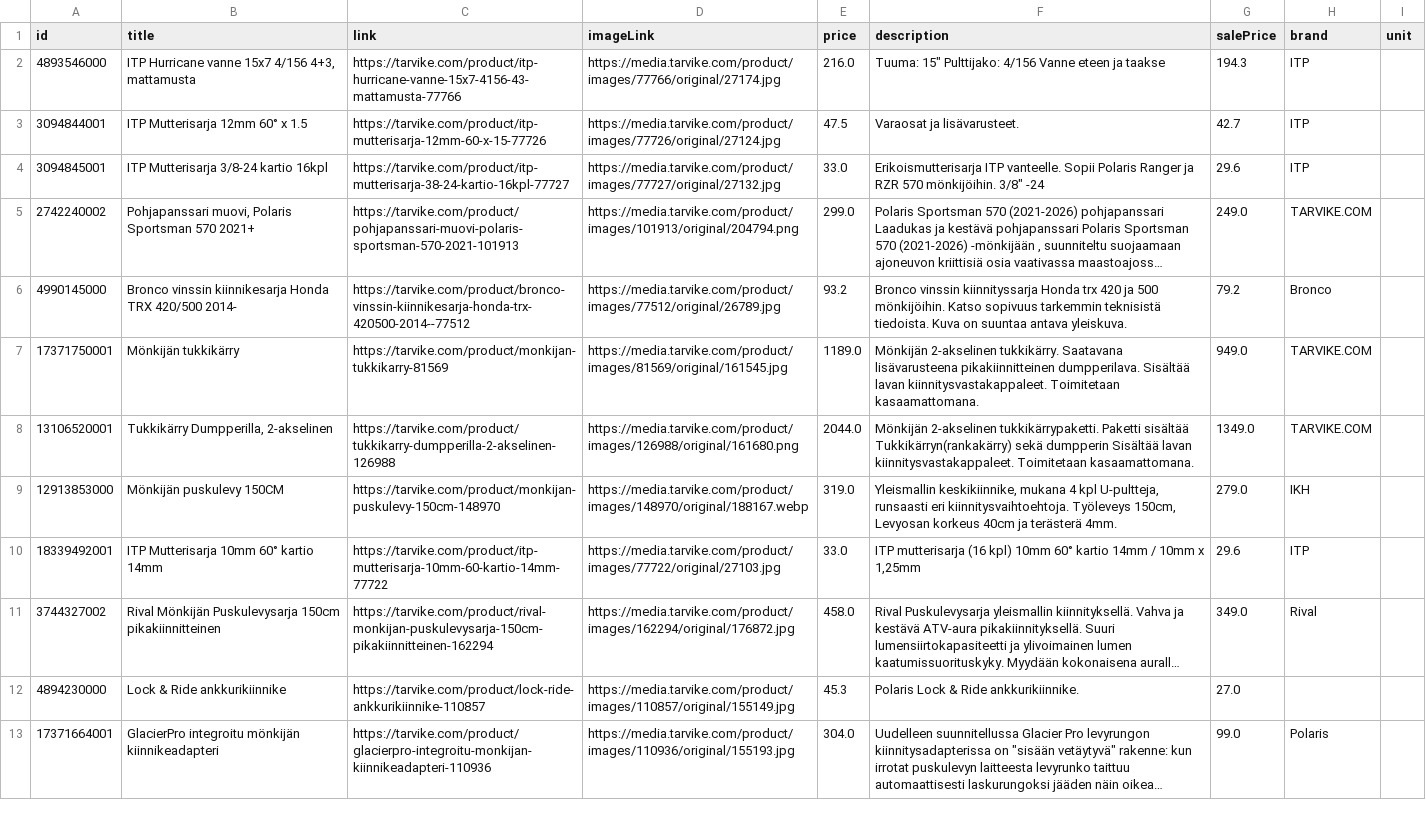
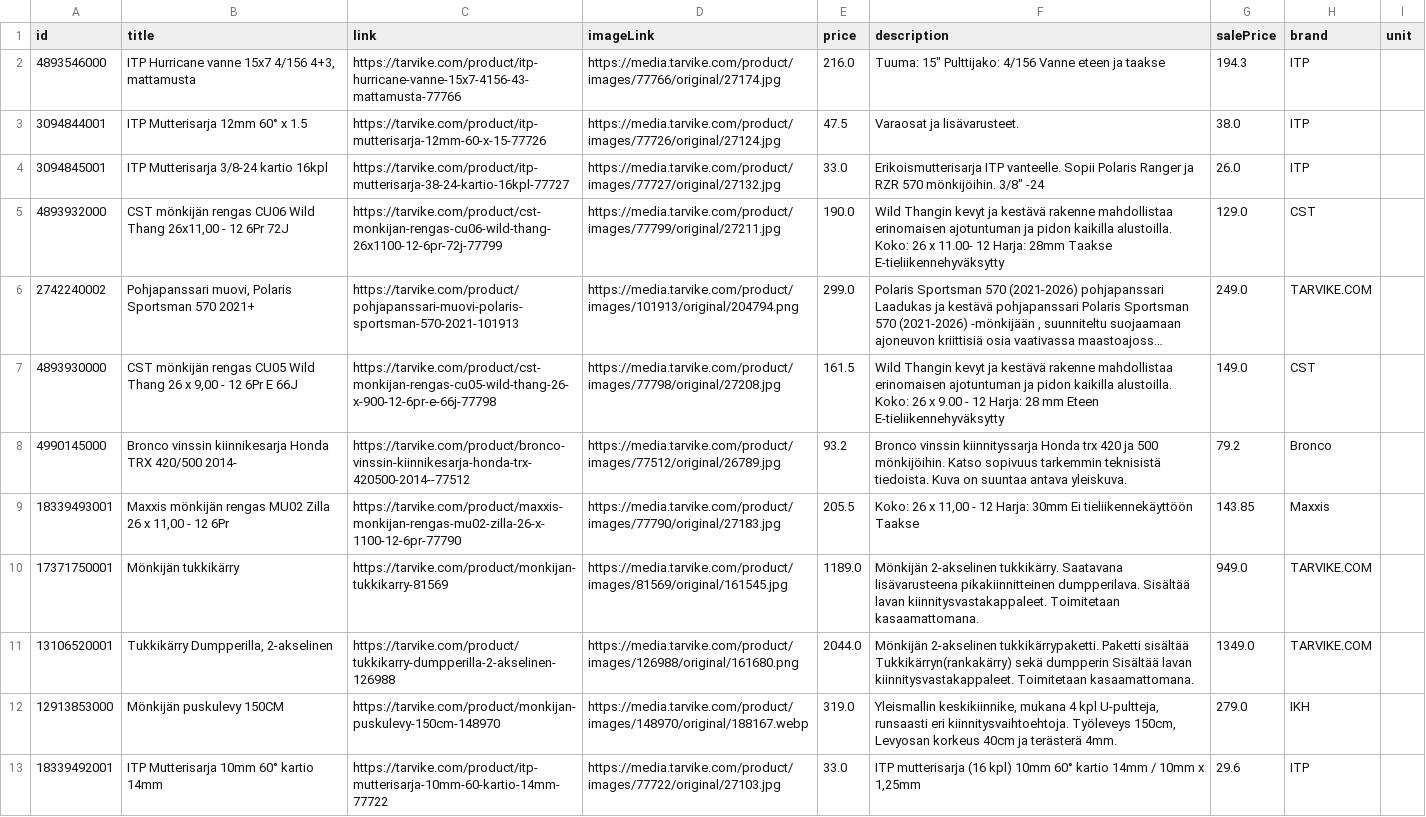
Before and after one commit to TarvikeTT/almadynamo, a CSV file: tarvike_monkijat_feed.csv, drawn as a sheet; only a part is shown; the shorter side is filled out with more unchanged rows; long unchanged cells end in …; the diff covers the shown part only; the diff names each change by its address in the sheet, - before the commit and + after, or states it on an @@ line.

```diff
--- a/tarvike_monkijat_feed.csv
+++ b/tarvike_monkijat_feed.csv
-G3 (salePrice): 42.7
+G3 (salePrice): 38.0
-G4 (salePrice): 29.6
+G4 (salePrice): 26.0
+row 5: 4893932000 | CST mönkijän rengas CU06 Wild Thang 26x11,00 - 12 6Pr 72J | https://tarvike.com/product/cst-monkijan-rengas-cu06-wild-thang-26x1100-12-6pr-72j-77799 | https://media.tarvike.com/product/images/77799/original/27211.jpg | 190.0 | Wild Thangin kevyt ja kestävä rakenne mahdollistaa erinomaisen ajotuntuman ja pidon kaikilla alustoilla. Koko: 26 x 11.00- 12 Harja: 28mm Taakse E-tieliikennehyväksytty | 129.0 | CST
+row 7: 4893930000 | CST mönkijän rengas CU05 Wild Thang 26 x 9,00 - 12 6Pr E 66J | https://tarvike.com/product/cst-monkijan-rengas-cu05-wild-thang-26-x-900-12-6pr-e-66j-77798 | https://media.tarvike.com/product/images/77798/original/27208.jpg | 161.5 | Wild Thangin kevyt ja kestävä rakenne mahdollistaa erinomaisen ajotuntuman ja pidon kaikilla alustoilla. Koko: 26 x 9.00 - 12 Harja: 28 mm Eteen E-tieliikennehyväksytty | 149.0 | CST
+row 9: 18339493001 | Maxxis mönkijän rengas MU02 Zilla 26 x 11,00 - 12 6Pr | https://tarvike.com/product/maxxis-monkijan-rengas-mu02-zilla-26-x-1100-12-6pr-77790 | https://media.tarvike.com/product/images/77790/original/27183.jpg | 205.5 | Koko: 26 x 11,00 - 12 Harja: 30mm Ei tieliikennekäyttöön Taakse | 143.85 | Maxxis
```
Also changed, not shown: 6 added rows, 7 removed rows, 6 moved rows and 3 edited cells elsewhere in this file, tarvike_metsa_piha_ja_puutarha_feed.csv, tarvike_tarjoukset.csv, 1 other file.
